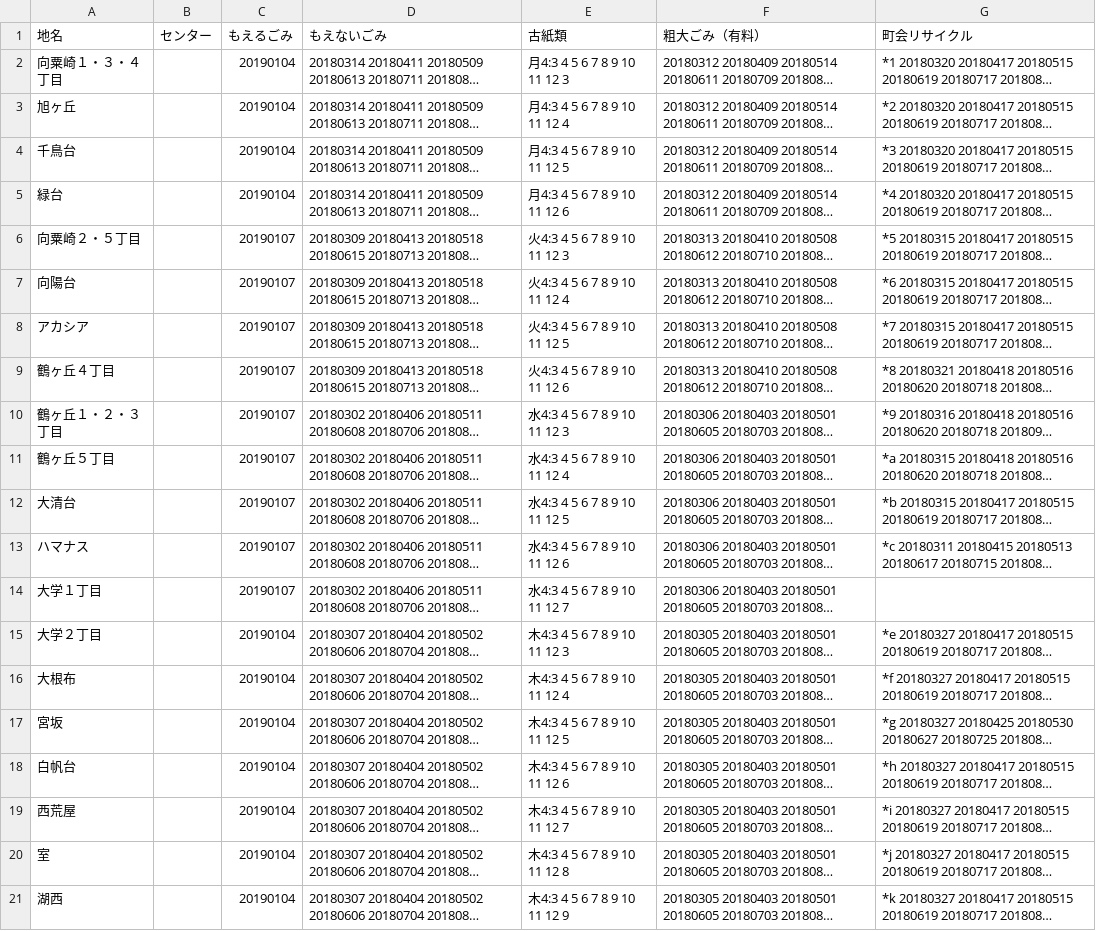
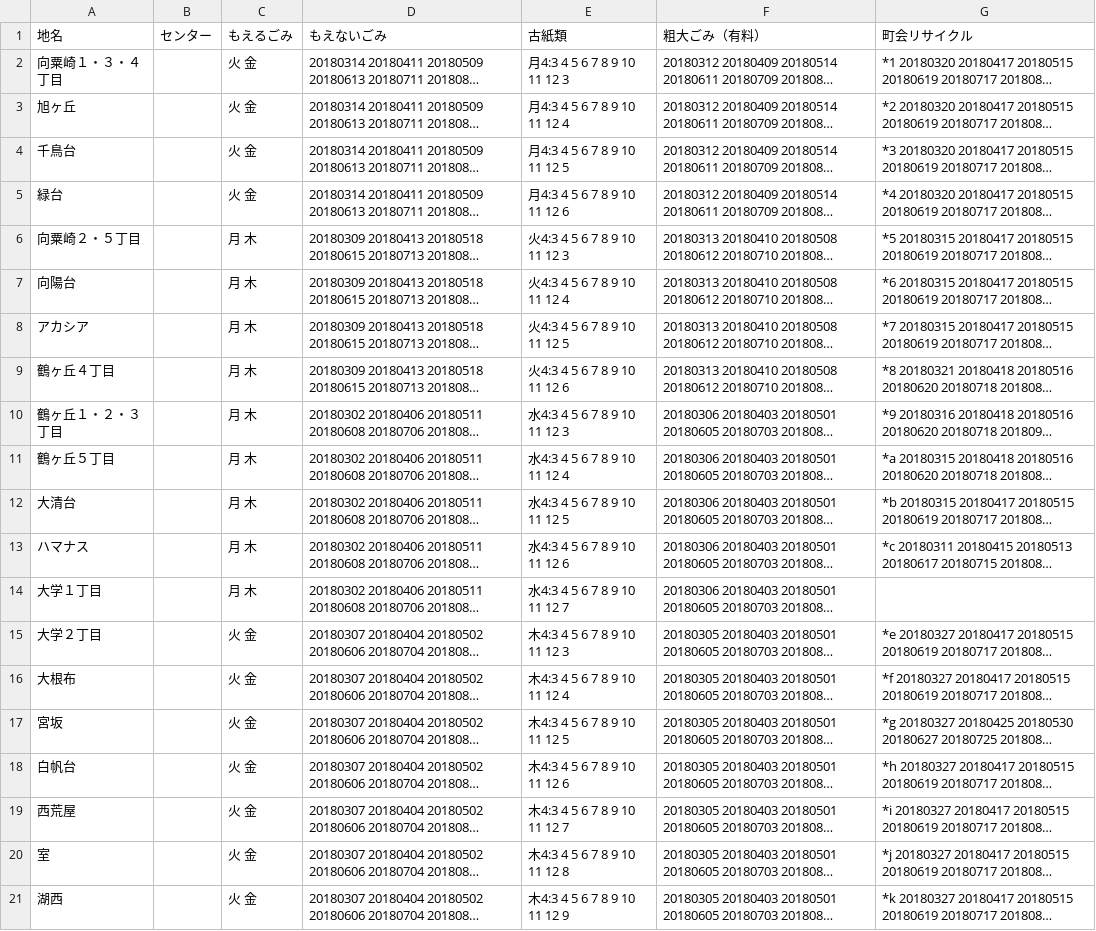
Before and after one commit to uchinada5374/5374, a CSV file: data/area_days.csv, drawn as a sheet; long unchanged cells end in …; the diff names each change by its address in the sheet, - before the commit and + after, or states it on an @@ line.

Commit message:
通常
通常

```diff
--- a/data/area_days.csv
+++ b/data/area_days.csv
-C2:C5 (もえるごみ): 20190104
+C2:C5 (もえるごみ): 火 金
-C6:C14 (もえるごみ): 20190107
+C6:C14 (もえるごみ): 月 木
-C15:C21 (もえるごみ): 20190104
+C15:C21 (もえるごみ): 火 金
```
